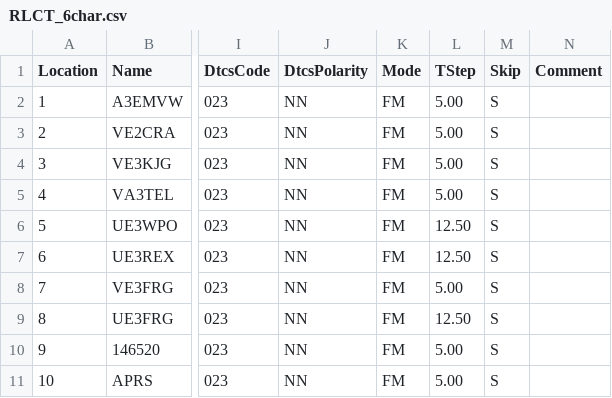
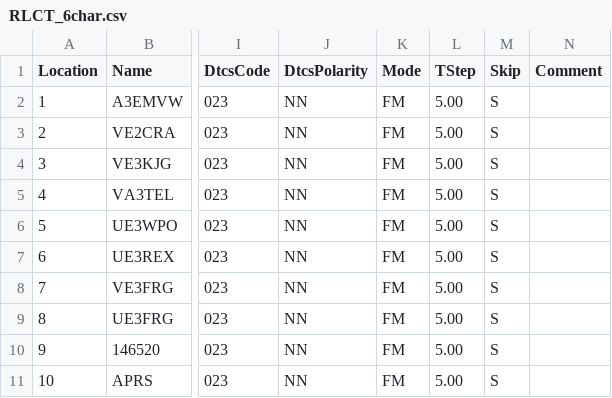
Before and after one commit to tylert/freq-lists, a CSV file: events/RLCT_6char.csv, drawn as a sheet; only a part is shown, gaps mark what is left out; the diff names each change by its address in the sheet, - before the commit and + after, or states it on an @@ line.

```diff
--- a/events/RLCT_6char.csv
+++ b/events/RLCT_6char.csv
-L6:L7 (TStep): 12.50
+L6:L7 (TStep): 5.00
-L9 (TStep): 12.50
+L9 (TStep): 5.00
```
Also changed, not shown: events/RLCT_7char.csv, events/RLCT_8char.csv, 2 other files.
